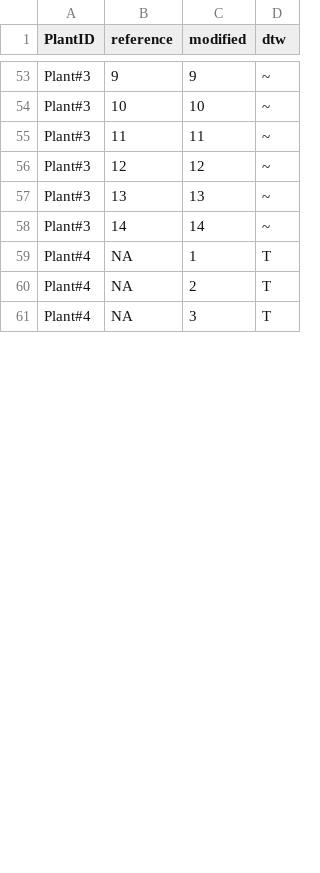
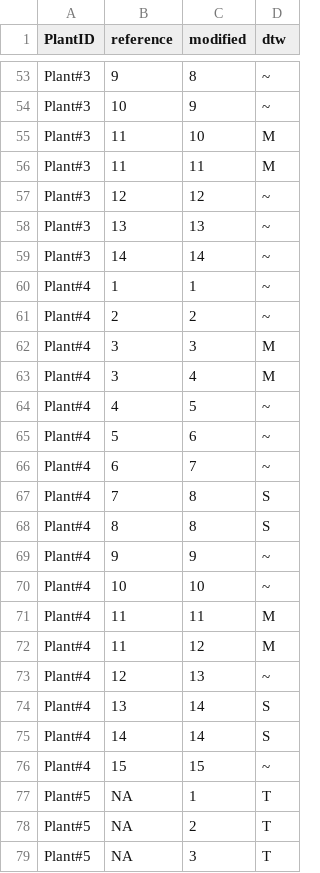
Before and after one commit to fabfabBesnard/Phyllotaxis-sim-eval, a CSV file: example_data/Notebook_tests/align_intervals.csv, drawn as a sheet; only a part is shown, gaps mark what is left out; the diff covers the shown part only.

```diff
--- a/example_data/Notebook_tests/align_intervals.csv
+++ b/example_data/Notebook_tests/align_intervals.csv
@@ -53,4 +53,5 @@
-"Plant#3",9,9,"~"
-"Plant#3",10,10,"~"
-"Plant#3",11,11,"~"
+"Plant#3",9,8,"~"
+"Plant#3",10,9,"~"
+"Plant#3",11,10,"M"
+"Plant#3",11,11,"M"
 "Plant#3",12,12,"~"
@@ -58,4 +59,21 @@
 "Plant#3",14,14,"~"
-"Plant#4",NA,1,"T"
-"Plant#4",NA,2,"T"
-"Plant#4",NA,3,"T"
+"Plant#4",1,1,"~"
+"Plant#4",2,2,"~"
+"Plant#4",3,3,"M"
+"Plant#4",3,4,"M"
+"Plant#4",4,5,"~"
+"Plant#4",5,6,"~"
+"Plant#4",6,7,"~"
+"Plant#4",7,8,"S"
+"Plant#4",8,8,"S"
+"Plant#4",9,9,"~"
+"Plant#4",10,10,"~"
+"Plant#4",11,11,"M"
+"Plant#4",11,12,"M"
+"Plant#4",12,13,"~"
+"Plant#4",13,14,"S"
+"Plant#4",14,14,"S"
+"Plant#4",15,15,"~"
+"Plant#5",NA,1,"T"
+"Plant#5",NA,2,"T"
+"Plant#5",NA,3,"T"
```
Also changed, not shown: 2 added rows, 2 removed rows and 75 edited cells elsewhere in this file, example_data/Notebook_tests/align_organs.csv, example_data/Notebook_tests/reference_sequences.csv, 15 other files.
